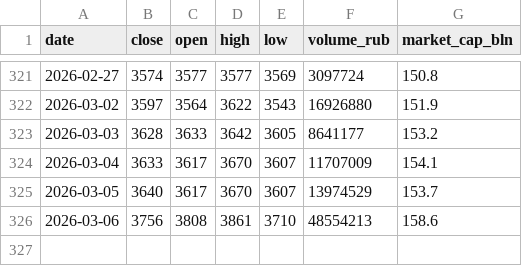
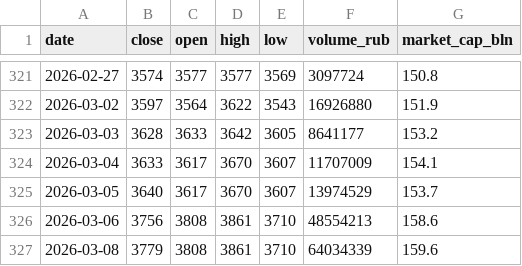
Before and after one commit to mazanur/investment-analysis, a CSV file: companies/GCHE/data/price_history.csv, drawn as a sheet; only a part is shown, gaps mark what is left out.

Commit message:
signal(GCHE): news-reaction

```diff
--- a/companies/GCHE/data/price_history.csv
+++ b/companies/GCHE/data/price_history.csv
@@ -326 +326,2 @@ date,close,open,high,low,volume_rub,market_cap_bln
 2026-03-06,3756,3808,3861,3710,48554213,158.6
+2026-03-08,3779,3808,3861,3710,64034339,159.6
```
Also changed, not shown: 2 other files.
